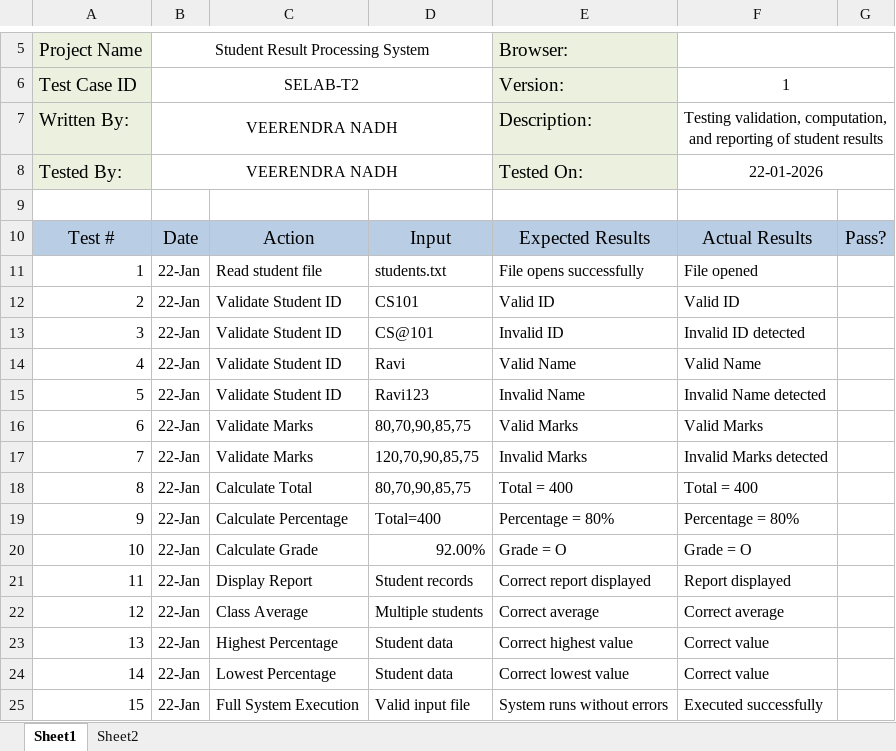
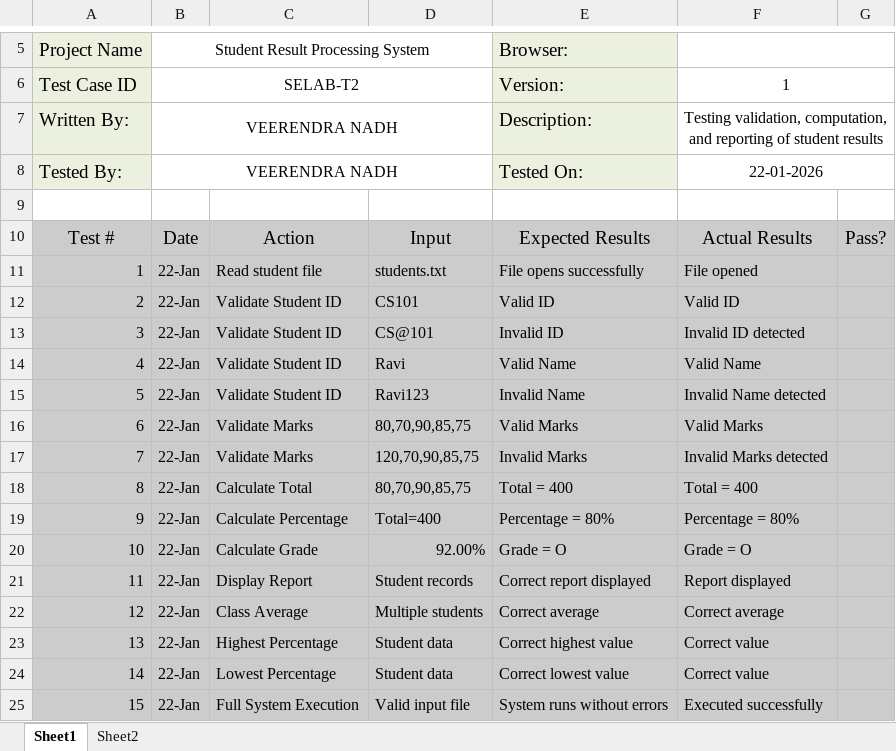
Before and after one commit to Vnadh/Software-Engineering-Lab-Task2, an Excel workbook: test-plan.xlsx, sheet Sheet1, drawn as a sheet; only a part is shown, gaps mark what is left out; values as stored, in another font and other column widths than the file's, no borders; charts and pictures and conditional formats not drawn; the diff names each change by its address in the sheet, - before the commit and + after, or states it on an @@ line.

Commit message:
updation of test-plan.xlsx

```diff
--- a/test-plan.xlsx (sheet Sheet1)
+++ b/test-plan.xlsx (sheet Sheet1)
-A10:G10 fill: #B9CDE5
+A10:G10 fill: #CCCCCC
-A11:G25 fill: none
+A11:G25 fill: #CCCCCC
```
Also changed, not shown: formulas that keep their value, charts or pictures, 1 other file.
